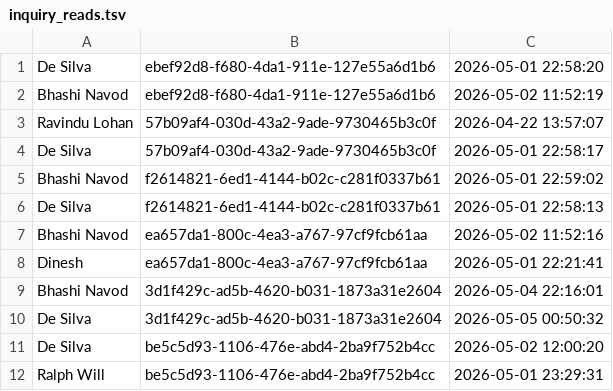
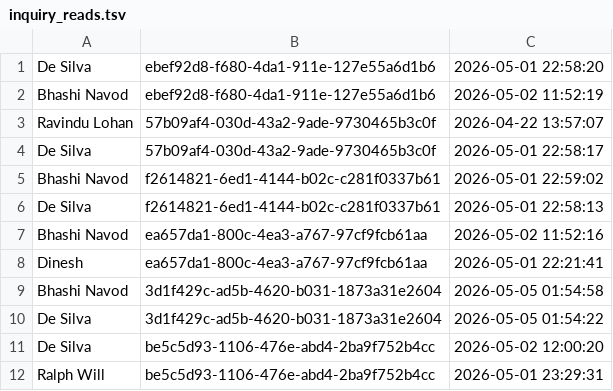
Before and after one commit to it25103799/Real-Estate-Property-Portal-G32, a TSV file: src/main/webapp/WEB-INF/inquiry_reads.tsv, drawn as a sheet.

```diff
--- a/src/main/webapp/WEB-INF/inquiry_reads.tsv
+++ b/src/main/webapp/WEB-INF/inquiry_reads.tsv
@@ -8,4 +8,4 @@ Bhashi Navod	ea657da1-800c-4ea3-a767-97cf9fcb61aa	2026-05-02 11:52:16
 Dinesh	ea657da1-800c-4ea3-a767-97cf9fcb61aa	2026-05-01 22:21:41
-Bhashi Navod	3d1f429c-ad5b-4620-b031-1873a31e2604	2026-05-04 22:16:01
-De Silva	3d1f429c-ad5b-4620-b031-1873a31e2604	2026-05-05 00:50:32
+Bhashi Navod	3d1f429c-ad5b-4620-b031-1873a31e2604	2026-05-05 01:54:58
+De Silva	3d1f429c-ad5b-4620-b031-1873a31e2604	2026-05-05 01:54:22
 De Silva	be5c5d93-1106-476e-abd4-2ba9f752b4cc	2026-05-02 12:00:20
```
Also changed, not shown: src/main/webapp/WEB-INF/inquiry_messages.tsv, 6 other files.
